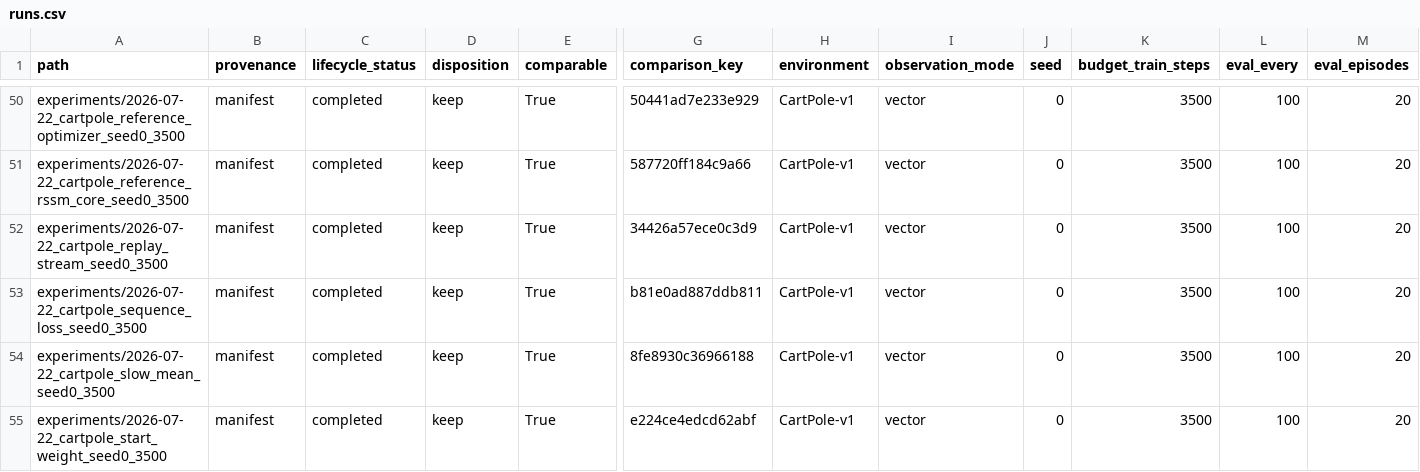
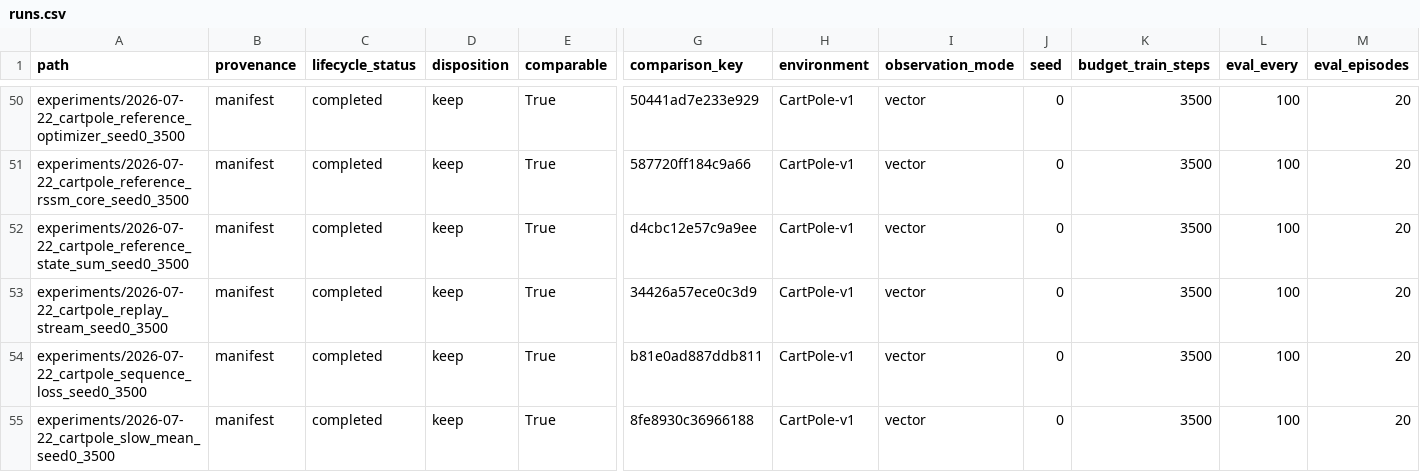
Before and after one commit to thajpo/SleepyDreamyV3, a CSV file: reports/runs.csv, drawn as a sheet; only a part is shown, gaps mark what is left out; the shorter side is filled out with more unchanged rows; rows hold the shown columns only; the diff names each change by its address in the sheet, - before the commit and + after, or states it on an @@ line.

Commit message:
docs(research): record state aggregation canary

```diff
--- a/reports/runs.csv
+++ b/reports/runs.csv
+row 52: experiments/2026-07-22_cartpole_reference_state_sum_seed0_3500 | manifest | completed | keep | True | d4cbc12e57c9a9ee | CartPole-v1 | vector | 0 | 3500 | 100 | 20
```
Also changed, not shown: 2 other files.
